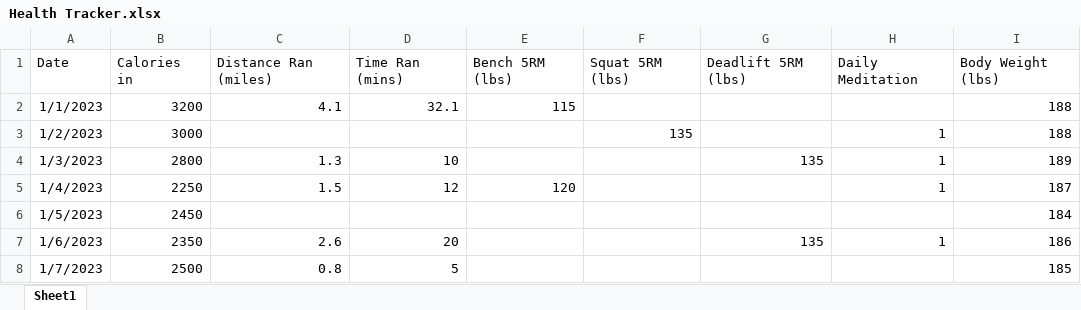
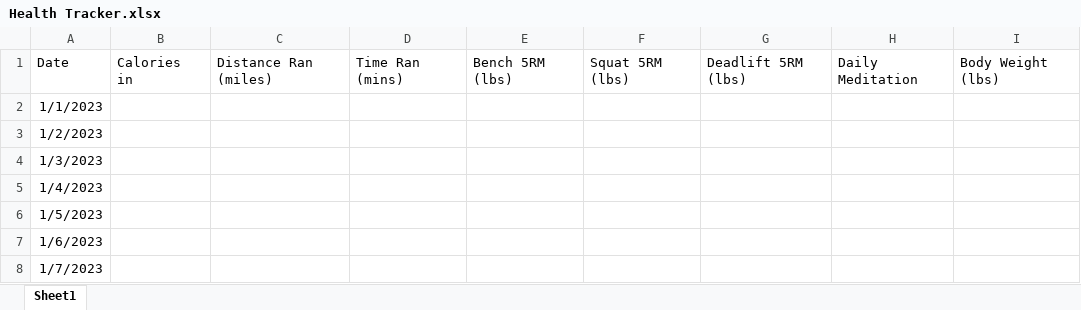
Before and after one commit to tsrivatsav/Health-Tracker, an Excel workbook: Health Tracker.xlsx, sheet Sheet1, drawn as a sheet; only a part is shown; values as stored, in another font and other column widths than the file's, no borders; the diff covers the shown part only; the diff names each change by its address in the sheet, - before the commit and + after, or states it on an @@ line.

Commit message:
updated excel sheet

```diff
--- a/Health Tracker.xlsx (sheet Sheet1)
+++ b/Health Tracker.xlsx (sheet Sheet1)
-B2: 3200
+B2: (empty)
-C2: 4.1
+C2: (empty)
-D2: 32.1
+D2: (empty)
-E2: 115
+E2: (empty)
-I2:I3: 188
+I2:I3: (empty)
-B3: 3000
+B3: (empty)
-F3: 135
+F3: (empty)
-H3:H5: 1
+H3:H5: (empty)
-B4: 2800
+B4: (empty)
-C4: 1.3
+C4: (empty)
-D4: 10
+D4: (empty)
-G4: 135
+G4: (empty)
-I4: 189
+I4: (empty)
-B5: 2250
+B5: (empty)
-C5: 1.5
+C5: (empty)
-D5: 12
+D5: (empty)
-E5: 120
+E5: (empty)
-I5: 187
+I5: (empty)
-B6: 2450
+B6: (empty)
-I6: 184
+I6: (empty)
-B7: 2350
+B7: (empty)
-C7: 2.6
+C7: (empty)
-D7: 20
+D7: (empty)
-G7: 135
+G7: (empty)
-H7: 1
+H7: (empty)
-I7: 186
+I7: (empty)
-B8: 2500
+B8: (empty)
-C8: 0.8
+C8: (empty)
-D8: 5
+D8: (empty)
-I8: 185
+I8: (empty)
```
Also changed, not shown: 180 added rows and 115 edited cells elsewhere in this sheet.
